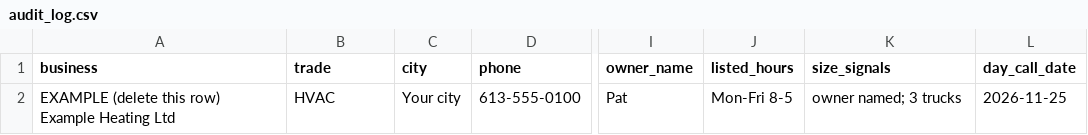
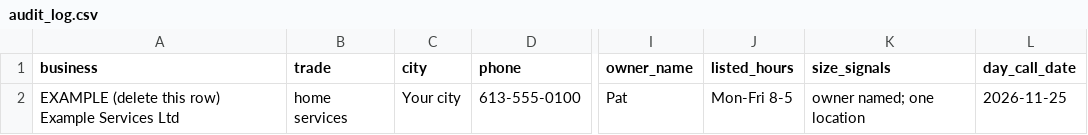
Before and after one commit to thedonnasystem/JARVIS, a CSV file: launch/donna/audit_log.csv, drawn as a sheet; only a part is shown, gaps mark what is left out; the diff names each change by its address in the sheet, - before the commit and + after, or states it on an @@ line.

```diff
--- a/launch/donna/audit_log.csv
+++ b/launch/donna/audit_log.csv
-A2 (business): …row) Example Heating Ltd
+A2 (business): …row) Example Services Ltd
-B2 (trade): HVAC
+B2 (trade): home services
-K2 (size_signals): owner named; 3 trucks
+K2 (size_signals): owner named; one location
```
Also changed, not shown: 19 other files.
